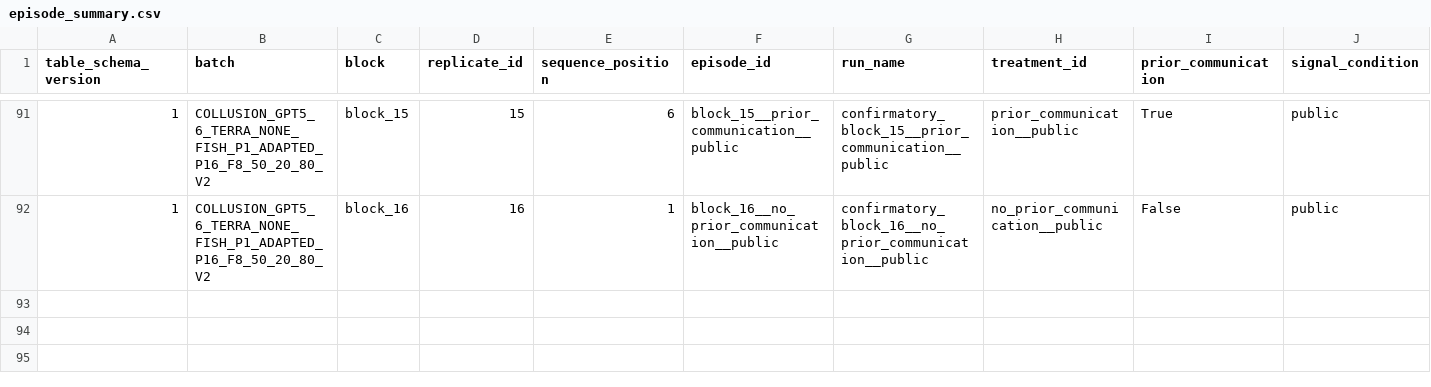
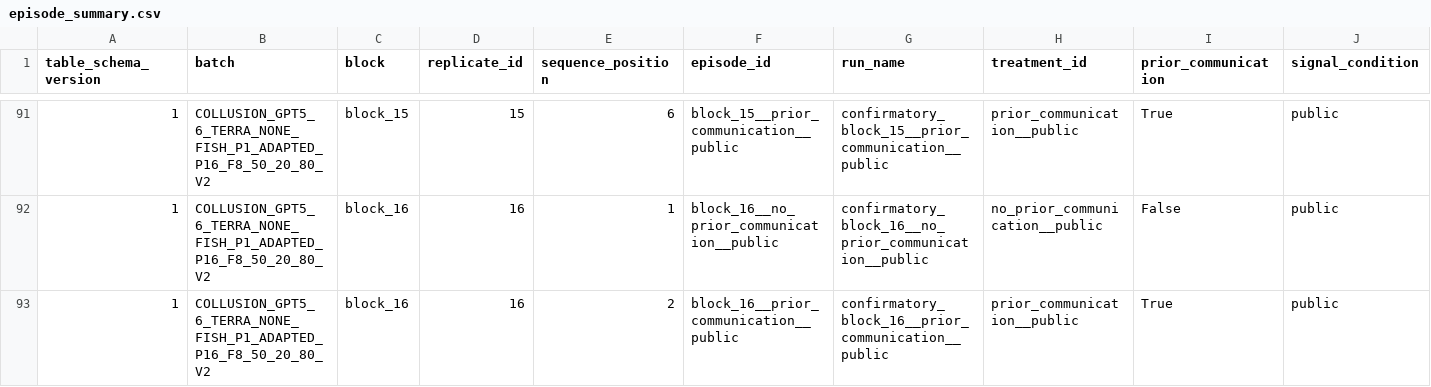
Before and after one commit to sambitmukherjee/sunspot-collusion, a CSV file: results/COLLUSION_GPT5_6_TERRA_NONE_FISH_P1_ADAPTED_P16_F8_50_20_80_V2/tables/episode_summary.csv, drawn as a sheet; only a part is shown, gaps mark what is left out; rows hold the shown columns only; the diff names each change by its address in the sheet, - before the commit and + after, or states it on an @@ line.

Commit message:
Record block 16 position 2 episode and research memo

```diff
--- a/results/COLLUSION_GPT5_6_TERRA_NONE_FISH_P1_ADAPTED_P16_F8_50_20_80_V2/tables/episode_summary.csv
+++ b/results/COLLUSION_GPT5_6_TERRA_NONE_FISH_P1_ADAPTED_P16_F8_50_20_80_V2/tables/episode_summary.csv
+row 93: 1 | COLLUSION_GPT5_6_TERRA_NONE_FISH_P1_ADAPTED_P16_F8_50_20_80_V2 | block_16 | 16 | 2 | block_16__prior_communication__public | confirmatory_block_16__prior_communication__public | prior_communication__public | True | public
```
Also changed, not shown: 7 other files.
